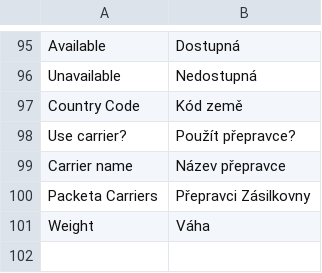
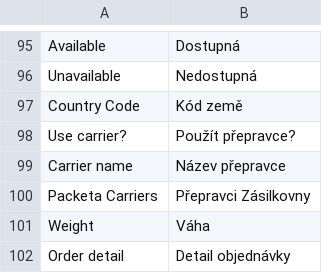
Before and after one commit to Zasilkovna/WooCommerce, a CSV file: Packetery/Checkout/i18n/cs_CZ.csv, drawn as a sheet; only a part is shown, gaps mark what is left out.

Commit message:
PES-481: order grid update (#51)
* PES-481: order grid update

* PES-481: order grid update - change log

```diff
--- a/Packetery/Checkout/i18n/cs_CZ.csv
+++ b/Packetery/Checkout/i18n/cs_CZ.csv
@@ -101 +101,2 @@
 "Weight","Váha"
+"Order detail","Detail objednávky"
```
Also changed, not shown: Packetery/Checkout/i18n/en_GB.csv, 7 other files.
